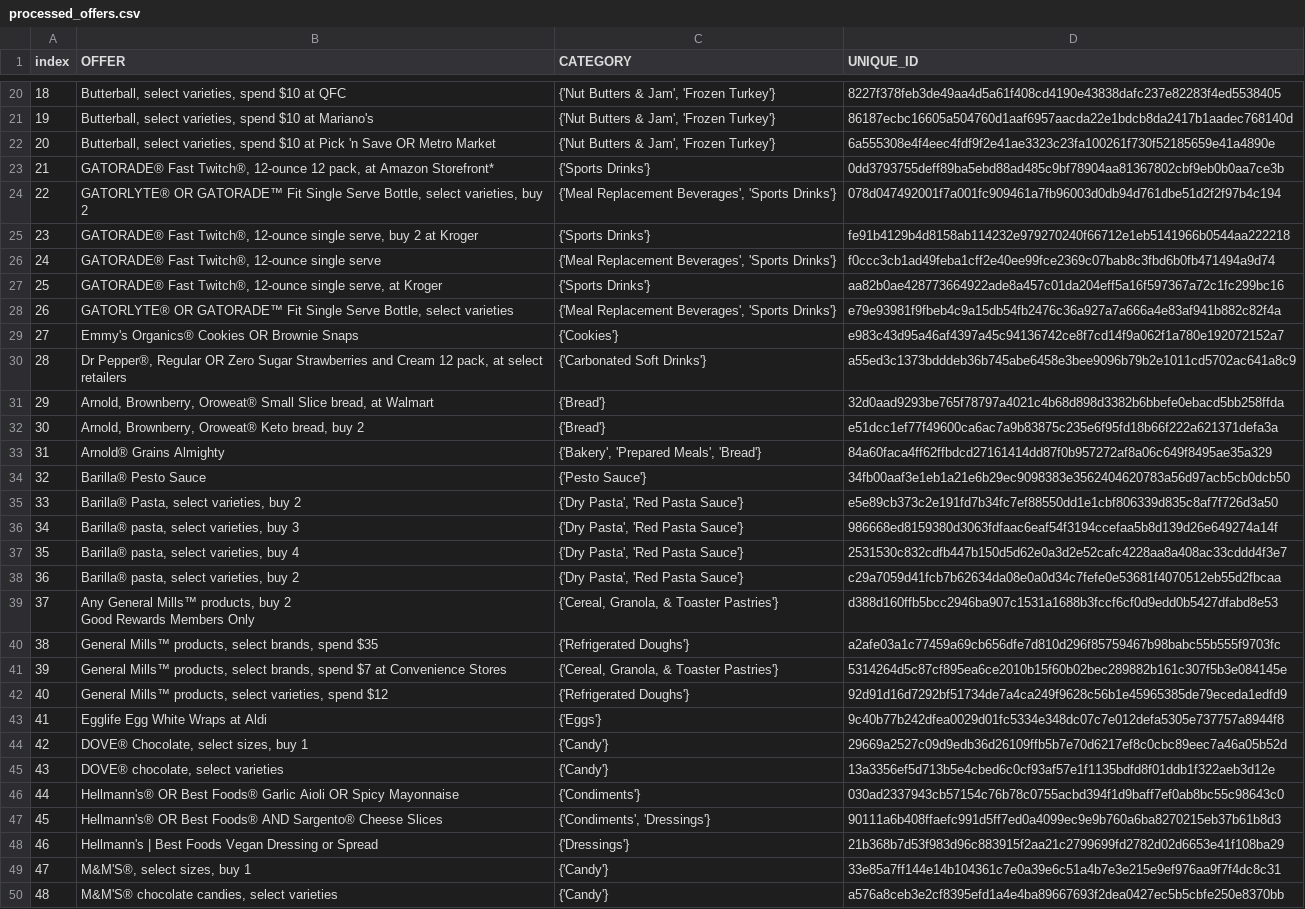
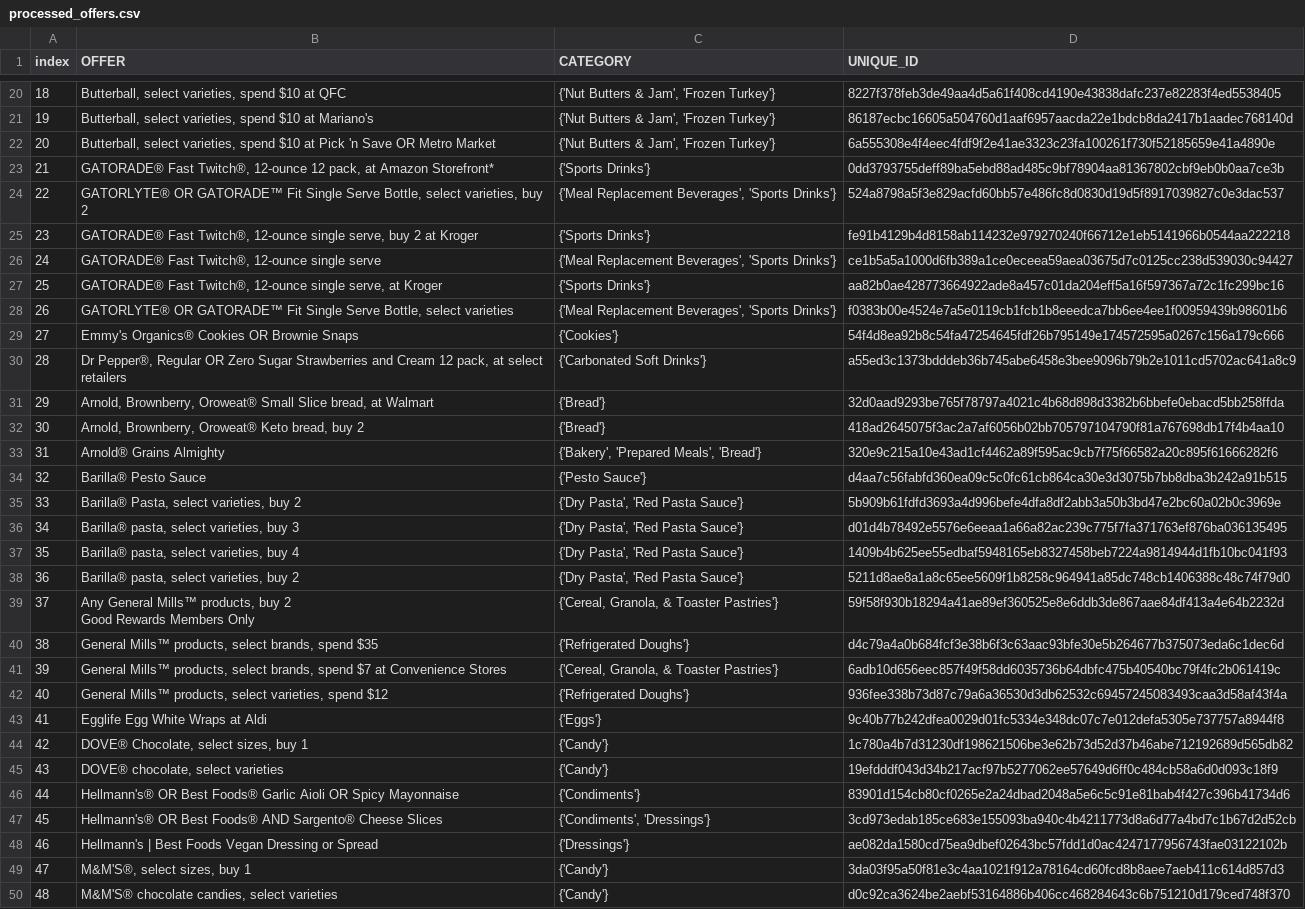
Before and after one commit to cdy3870/DisneyAssessment, a CSV file: data/processed_offers.csv, drawn as a sheet; only a part is shown, gaps mark what is left out; the diff covers the shown part only; the diff names each change by its address in the sheet, - before the commit and + after, or states it on an @@ line.

```diff
--- a/data/processed_offers.csv
+++ b/data/processed_offers.csv
-D24 (UNIQUE_ID): 078d047492001f7a001fc909461a7fb96003d0db94d761dbe51d2f2f97b4c194
+D24 (UNIQUE_ID): 524a8798a5f3e829acfd60bb57e486fc8d0830d19d5f8917039827c0e3dac537
-D26 (UNIQUE_ID): f0ccc3cb1ad49feba1cff2e40ee99fce2369c07bab8c3fbd6b0fb471494a9d74
+D26 (UNIQUE_ID): ce1b5a5a1000d6fb389a1ce0eceea59aea03675d7c0125cc238d539030c94427
-D28 (UNIQUE_ID): e79e93981f9fbeb4c9a15db54fb2476c36a927a7a666a4e83af941b882c82f4a
+D28 (UNIQUE_ID): f0383b00e4524e7a5e0119cb1fcb1b8eeedca7bb6ee4ee1f00959439b98601b6
-D29 (UNIQUE_ID): e983c43d95a46af4397a45c94136742ce8f7cd14f9a062f1a780e192072152a7
+D29 (UNIQUE_ID): 54f4d8ea92b8c54fa47254645fdf26b795149e174572595a0267c156a179c666
-D32 (UNIQUE_ID): e51dcc1ef77f49600ca6ac7a9b83875c235e6f95fd18b66f222a621371defa3a
+D32 (UNIQUE_ID): 418ad2645075f3ac2a7af6056b02bb705797104790f81a767698db17f4b4aa10
-D33 (UNIQUE_ID): 84a60faca4ff62ffbdcd27161414dd87f0b957272af8a06c649f8495ae35a329
+D33 (UNIQUE_ID): 320e9c215a10e43ad1cf4462a89f595ac9cb7f75f66582a20c895f61666282f6
-D34 (UNIQUE_ID): 34fb00aaf3e1eb1a21e6b29ec9098383e3562404620783a56d97acb5cb0dcb50
+D34 (UNIQUE_ID): d4aa7c56fabfd360ea09c5c0fc61cb864ca30e3d3075b7bb8dba3b242a91b515
-D35 (UNIQUE_ID): e5e89cb373c2e191fd7b34fc7ef88550dd1e1cbf806339d835c8af7f726d3a50
+D35 (UNIQUE_ID): 5b909b61fdfd3693a4d996befe4dfa8df2abb3a50b3bd47e2bc60a02b0c3969e
-D36 (UNIQUE_ID): 986668ed8159380d3063fdfaac6eaf54f3194ccefaa5b8d139d26e649274a14f
+D36 (UNIQUE_ID): d01d4b78492e5576e6eeaa1a66a82ac239c775f7fa371763ef876ba036135495
-D37 (UNIQUE_ID): 2531530c832cdfb447b150d5d62e0a3d2e52cafc4228aa8a408ac33cddd4f3e7
+D37 (UNIQUE_ID): 1409b4b625ee55edbaf5948165eb8327458beb7224a9814944d1fb10bc041f93
-D38 (UNIQUE_ID): c29a7059d41fcb7b62634da08e0a0d34c7fefe0e53681f4070512eb55d2fbcaa
+D38 (UNIQUE_ID): 5211d8ae8a1a8c65ee5609f1b8258c964941a85dc748cb1406388c48c74f79d0
-D39 (UNIQUE_ID): d388d160ffb5bcc2946ba907c1531a1688b3fccf6cf0d9edd0b5427dfabd8e53
+D39 (UNIQUE_ID): 59f58f930b18294a41ae89ef360525e8e6ddb3de867aae84df413a4e64b2232d
-D40 (UNIQUE_ID): a2afe03a1c77459a69cb656dfe7d810d296f85759467b98babc55b555f9703fc
+D40 (UNIQUE_ID): d4c79a4a0b684fcf3e38b6f3c63aac93bfe30e5b264677b375073eda6c1dec6d
-D41 (UNIQUE_ID): 5314264d5c87cf895ea6ce2010b15f60b02bec289882b161c307f5b3e084145e
+D41 (UNIQUE_ID): 6adb10d656eec857f49f58dd6035736b64dbfc475b40540bc79f4fc2b061419c
-D42 (UNIQUE_ID): 92d91d16d7292bf51734de7a4ca249f9628c56b1e45965385de79eceda1edfd9
+D42 (UNIQUE_ID): 936fee338b73d87c79a6a36530d3db62532c69457245083493caa3d58af43f4a
-D44 (UNIQUE_ID): 29669a2527c09d9edb36d26109ffb5b7e70d6217ef8c0cbc89eec7a46a05b52d
+D44 (UNIQUE_ID): 1c780a4b7d31230df198621506be3e62b73d52d37b46abe712192689d565db82
-D45 (UNIQUE_ID): 13a3356ef5d713b5e4cbed6c0cf93af57e1f1135bdfd8f01ddb1f322aeb3d12e
+D45 (UNIQUE_ID): 19efdddf043d34b217acf97b5277062ee57649d6ff0c484cb58a6d0d093c18f9
-D46 (UNIQUE_ID): 030ad2337943cb57154c76b78c0755acbd394f1d9baff7ef0ab8bc55c98643c0
+D46 (UNIQUE_ID): 83901d154cb80cf0265e2a24dbad2048a5e6c5c91e81bab4f427c396b41734d6
-D47 (UNIQUE_ID): 90111a6b408ffaefc991d5ff7ed0a4099ec9e9b760a6ba8270215eb37b61b8d3
+D47 (UNIQUE_ID): 3cd973edab185ce683e155093ba940c4b4211773d8a6d77a4bd7c1b67d2d52cb
-D48 (UNIQUE_ID): 21b368b7d53f983d96c883915f2aa21c2799699fd2782d02d6653e41f108ba29
+D48 (UNIQUE_ID): ae082da1580cd75ea9dbef02643bc57fdd1d0ac4247177956743fae03122102b
-D49 (UNIQUE_ID): 33e85a7ff144e14b104361c7e0a39e6c51a4b7e3e215e9ef976aa9f7f4dc8c31
+D49 (UNIQUE_ID): 3da03f95a50f81e3c4aa1021f912a78164cd60fcd8b8aee7aeb411c614d857d3
-D50 (UNIQUE_ID): a576a8ceb3e2cf8395efd1a4e4ba89667693f2dea0427ec5b5cbfe250e8370bb
+D50 (UNIQUE_ID): d0c92ca3624be2aebf53164886b406cc468284643c6b751210d179ced748f370
```
Also changed, not shown: 89 edited cells elsewhere in this file, data/offer_retailer.csv, 7 other files.
